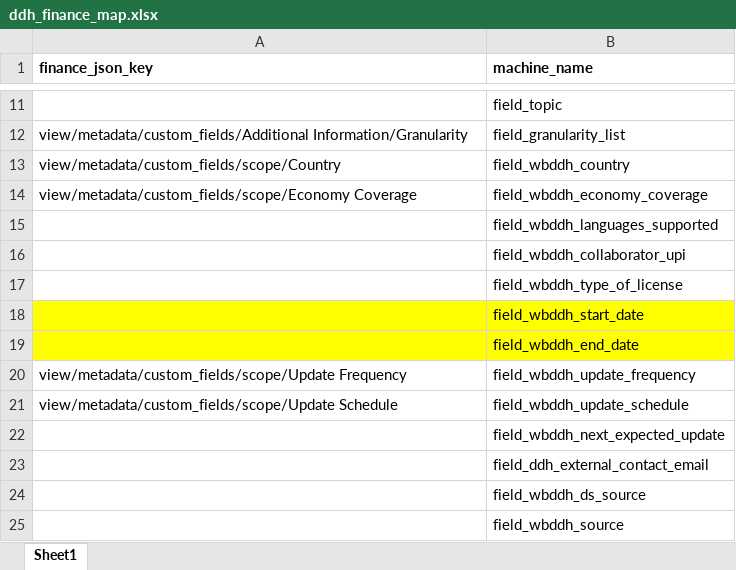
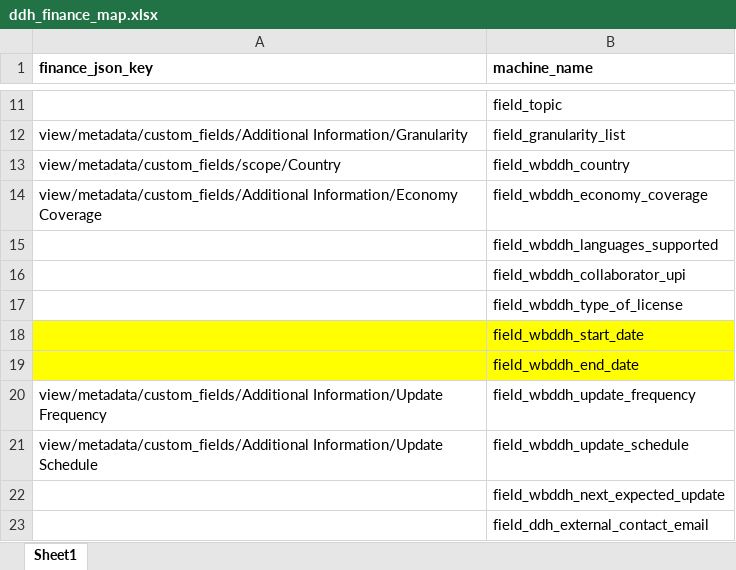
Before and after one commit to worldbank/fin2ddh, an Excel workbook: data-raw/ddh_finance_map.xlsx, sheet Sheet1, drawn as a sheet; only a part is shown, gaps mark what is left out; the shorter side is filled out with more unchanged rows; values as stored, in another font and other column widths than the file's, no borders; the diff names each change by its address in the sheet, - before the commit and + after, or states it on an @@ line.

Commit message:
update lookup table to "additional information"

```diff
--- a/data-raw/ddh_finance_map.xlsx (sheet Sheet1)
+++ b/data-raw/ddh_finance_map.xlsx (sheet Sheet1)
-A14 (finance_json_key): view/metadata/custom_fields/scope/Economy Coverage
+A14 (finance_json_key): view/metadata/custom_fields/Additional Information/Economy Coverage
-A20 (finance_json_key): view/metadata/custom_fields/scope/Update Frequency
+A20 (finance_json_key): view/metadata/custom_fields/Additional Information/Update Frequency
-A21 (finance_json_key): view/metadata/custom_fields/scope/Update Schedule
+A21 (finance_json_key): view/metadata/custom_fields/Additional Information/Update Schedule
```
Also changed, not shown: 5 other files.
